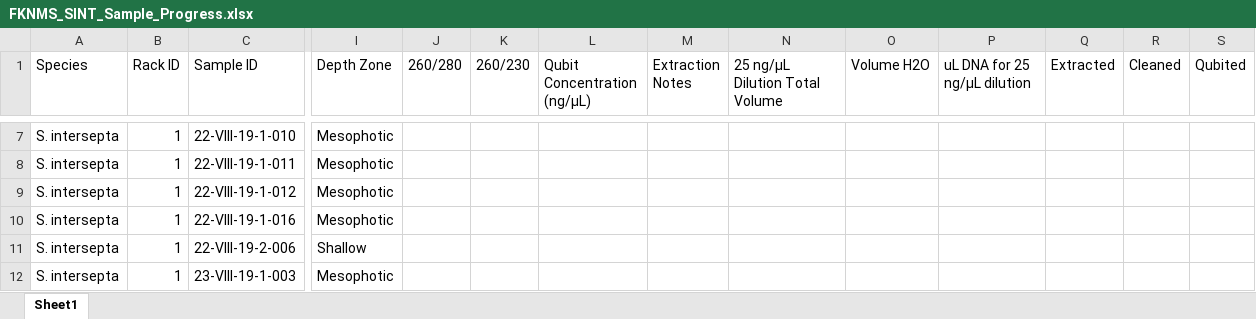
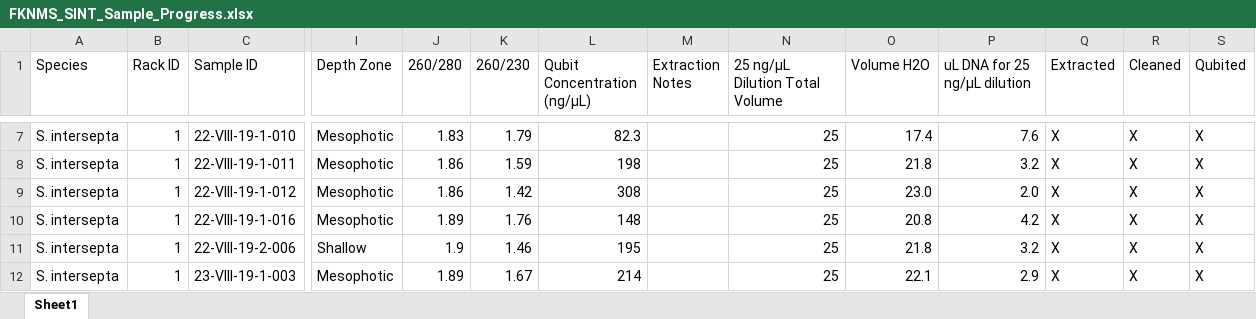
Before and after one commit to RyanEckert/Stephanocoenia_FKNMS_PopGen, an Excel workbook: lab/FKNMS_SINT_Sample_Progress.xlsx, sheet Sheet1, drawn as a sheet; only a part is shown, gaps mark what is left out; values as stored, in another font and other column widths than the file's, no cell formats; conditional formats not drawn; the diff covers the shown part only; the diff names each change by its address in the sheet, - before the commit and + after, or states it on an @@ line.

```diff
--- a/lab/FKNMS_SINT_Sample_Progress.xlsx (sheet Sheet1)
+++ b/lab/FKNMS_SINT_Sample_Progress.xlsx (sheet Sheet1)
-J7 (260/280): (empty)
+J7 (260/280): 1.83
-K7 (260/230): (empty)
+K7 (260/230): 1.79
-L7 (Qubit Concentration (ng/µL)): (empty)
+L7 (Qubit Concentration (ng/µL)): 82.3
-N7:N12 (25 ng/µL Dilution Total Volume): (empty)
+N7:N12 (25 ng/µL Dilution Total Volume): 25
-O7 (Volume H2O): (empty)
+O7 (Volume H2O): 17.4
-P7 (uL DNA for 25 ng/µL dilution): (empty)
+P7 (uL DNA for 25 ng/µL dilution): 7.6
-Q7:Q12 (Extracted): (empty)
+Q7:Q12 (Extracted): X
-R7:R12 (Cleaned): (empty)
+R7:R12 (Cleaned): X
-S7:S12 (Qubited): (empty)
+S7:S12 (Qubited): X
-J8:J9 (260/280): (empty)
+J8:J9 (260/280): 1.86
-K8 (260/230): (empty)
+K8 (260/230): 1.59
-L8 (Qubit Concentration (ng/µL)): (empty)
+L8 (Qubit Concentration (ng/µL)): 198
-O8 (Volume H2O): (empty)
+O8 (Volume H2O): 21.8
-P8 (uL DNA for 25 ng/µL dilution): (empty)
+P8 (uL DNA for 25 ng/µL dilution): 3.2
-K9 (260/230): (empty)
+K9 (260/230): 1.42
-L9 (Qubit Concentration (ng/µL)): (empty)
+L9 (Qubit Concentration (ng/µL)): 308
-O9 (Volume H2O): (empty)
+O9 (Volume H2O): 23.0
-P9 (uL DNA for 25 ng/µL dilution): (empty)
+P9 (uL DNA for 25 ng/µL dilution): 2.0
-J10 (260/280): (empty)
+J10 (260/280): 1.89
-K10 (260/230): (empty)
+K10 (260/230): 1.76
-L10 (Qubit Concentration (ng/µL)): (empty)
+L10 (Qubit Concentration (ng/µL)): 148
-O10 (Volume H2O): (empty)
+O10 (Volume H2O): 20.8
-P10 (uL DNA for 25 ng/µL dilution): (empty)
+P10 (uL DNA for 25 ng/µL dilution): 4.2
-J11 (260/280): (empty)
+J11 (260/280): 1.9
-K11 (260/230): (empty)
+K11 (260/230): 1.46
-L11 (Qubit Concentration (ng/µL)): (empty)
+L11 (Qubit Concentration (ng/µL)): 195
-O11 (Volume H2O): (empty)
+O11 (Volume H2O): 21.8
-P11 (uL DNA for 25 ng/µL dilution): (empty)
+P11 (uL DNA for 25 ng/µL dilution): 3.2
-J12 (260/280): (empty)
+J12 (260/280): 1.89
-K12 (260/230): (empty)
+K12 (260/230): 1.67
-L12 (Qubit Concentration (ng/µL)): (empty)
+L12 (Qubit Concentration (ng/µL)): 214
-O12 (Volume H2O): (empty)
+O12 (Volume H2O): 22.1
-P12 (uL DNA for 25 ng/µL dilution): (empty)
+P12 (uL DNA for 25 ng/µL dilution): 2.9
```
Also changed, not shown: 1183 edited cells elsewhere in this sheet, cell formats, 14 other files.
